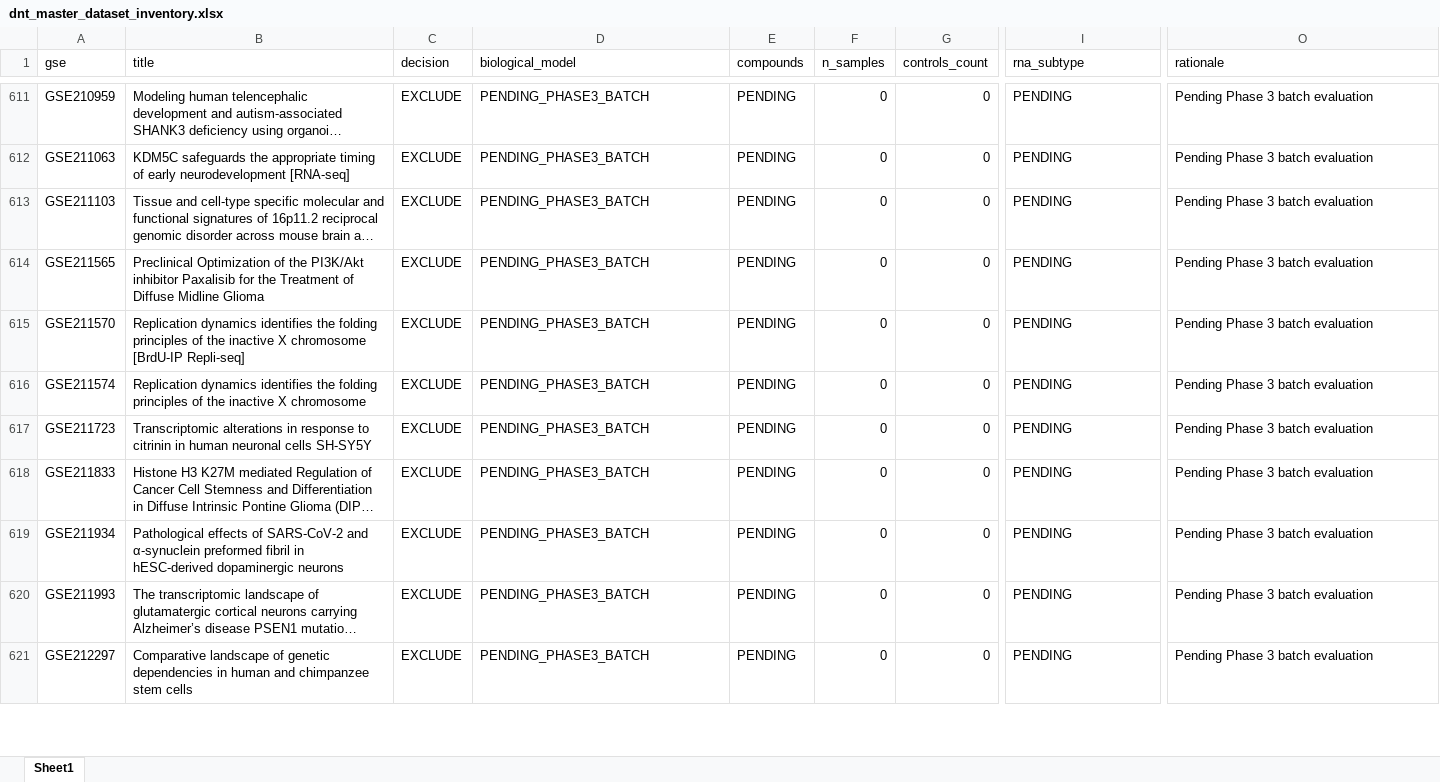
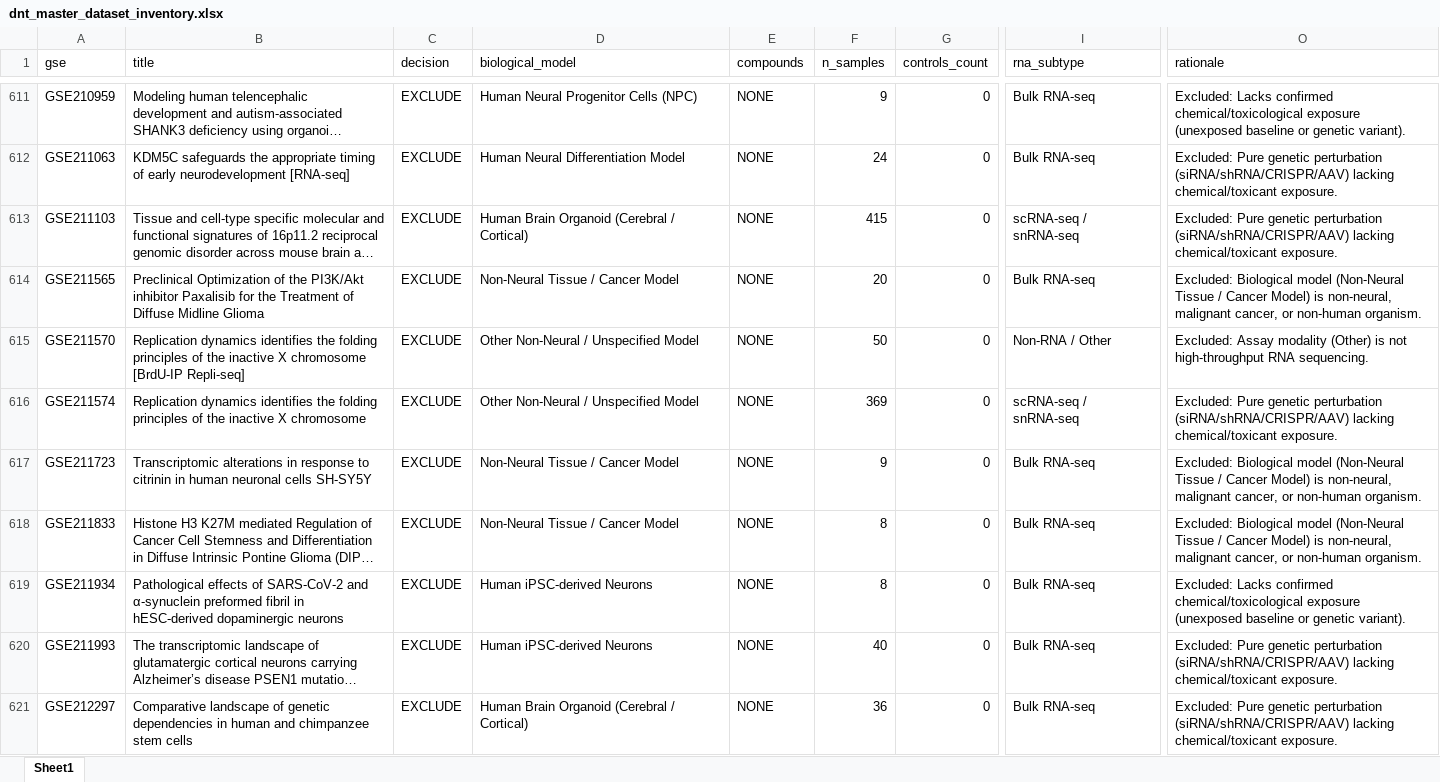
Before and after one commit to bioprintingLabsInc/DNT-Organoid-AI, an Excel workbook: data/metadata/dnt_master_dataset_inventory.xlsx, sheet Sheet1, drawn as a sheet; only a part is shown, gaps mark what is left out; long unchanged cells end in …; values as stored, in another font and other column widths than the file's, no borders; the diff covers the shown part only; the diff names each change by its address in the sheet, - before the commit and + after, or states it on an @@ line.

```diff
--- a/data/metadata/dnt_master_dataset_inventory.xlsx (sheet Sheet1)
+++ b/data/metadata/dnt_master_dataset_inventory.xlsx (sheet Sheet1)
-D611 (biological_model): PENDING_PHASE3_BATCH
+D611 (biological_model): Human Neural Progenitor Cells (NPC)
-E611:E621 (compounds): PENDING
+E611:E621 (compounds): NONE
-F611 (n_samples): 0
+F611 (n_samples): 9
-I611:I612 (rna_subtype): PENDING
+I611:I612 (rna_subtype): Bulk RNA-seq
-O611 (rationale): Pending Phase 3 batch evaluation
+O611 (rationale): Excluded: Lacks confirmed chemical/toxicological exposure (unexposed baseline or genetic variant).
-D612 (biological_model): PENDING_PHASE3_BATCH
+D612 (biological_model): Human Neural Differentiation Model
-F612 (n_samples): 0
+F612 (n_samples): 24
-O612:O613 (rationale): Pending Phase 3 batch evaluation
+O612:O613 (rationale): Excluded: Pure genetic perturbation (siRNA/shRNA/CRISPR/AAV) lacking chemical/toxicant exposure.
-D613 (biological_model): PENDING_PHASE3_BATCH
+D613 (biological_model): Human Brain Organoid (Cerebral / Cortical)
-F613 (n_samples): 0
+F613 (n_samples): 415
-I613 (rna_subtype): PENDING
+I613 (rna_subtype): scRNA-seq / snRNA-seq
-D614 (biological_model): PENDING_PHASE3_BATCH
+D614 (biological_model): Non-Neural Tissue / Cancer Model
-F614 (n_samples): 0
+F614 (n_samples): 20
-I614 (rna_subtype): PENDING
+I614 (rna_subtype): Bulk RNA-seq
-O614 (rationale): Pending Phase 3 batch evaluation
+O614 (rationale): Excluded: Biological model (Non-Neural Tissue / Cancer Model) is non-neural, malignant cancer, or non-human organism.
-D615:D616 (biological_model): PENDING_PHASE3_BATCH
+D615:D616 (biological_model): Other Non-Neural / Unspecified Model
-F615 (n_samples): 0
+F615 (n_samples): 50
-I615 (rna_subtype): PENDING
+I615 (rna_subtype): Non-RNA / Other
-O615 (rationale): Pending Phase 3 batch evaluation
+O615 (rationale): Excluded: Assay modality (Other) is not high-throughput RNA sequencing.
-F616 (n_samples): 0
+F616 (n_samples): 369
-I616 (rna_subtype): PENDING
+I616 (rna_subtype): scRNA-seq / snRNA-seq
-O616 (rationale): Pending Phase 3 batch evaluation
+O616 (rationale): Excluded: Pure genetic perturbation (siRNA/shRNA/CRISPR/AAV) lacking chemical/toxicant exposure.
-D617:D618 (biological_model): PENDING_PHASE3_BATCH
+D617:D618 (biological_model): Non-Neural Tissue / Cancer Model
-F617 (n_samples): 0
+F617 (n_samples): 9
-I617:I621 (rna_subtype): PENDING
+I617:I621 (rna_subtype): Bulk RNA-seq
-O617:O618 (rationale): Pending Phase 3 batch evaluation
+O617:O618 (rationale): Excluded: Biological model (Non-Neural Tissue / Cancer Model) is non-neural, malignant cancer, or non-human organism.
-F618:F619 (n_samples): 0
+F618:F619 (n_samples): 8
-D619:D620 (biological_model): PENDING_PHASE3_BATCH
+D619:D620 (biological_model): Human iPSC-derived Neurons
-O619 (rationale): Pending Phase 3 batch evaluation
+O619 (rationale): Excluded: Lacks confirmed chemical/toxicological exposure (unexposed baseline or genetic variant).
-F620 (n_samples): 0
+F620 (n_samples): 40
-O620:O621 (rationale): Pending Phase 3 batch evaluation
+O620:O621 (rationale): Excluded: Pure genetic perturbation (siRNA/shRNA/CRISPR/AAV) lacking chemical/toxicant exposure.
-D621 (biological_model): PENDING_PHASE3_BATCH
+D621 (biological_model): Human Brain Organoid (Cerebral / Cortical)
-F621 (n_samples): 0
+F621 (n_samples): 36
```
Also changed, not shown: 197 edited cells elsewhere in this sheet, data/metadata/dnt_experimental_conditions_inventory.xlsx, data/metadata/dnt_sample_metadata_v1.xlsx, 12 other files.
